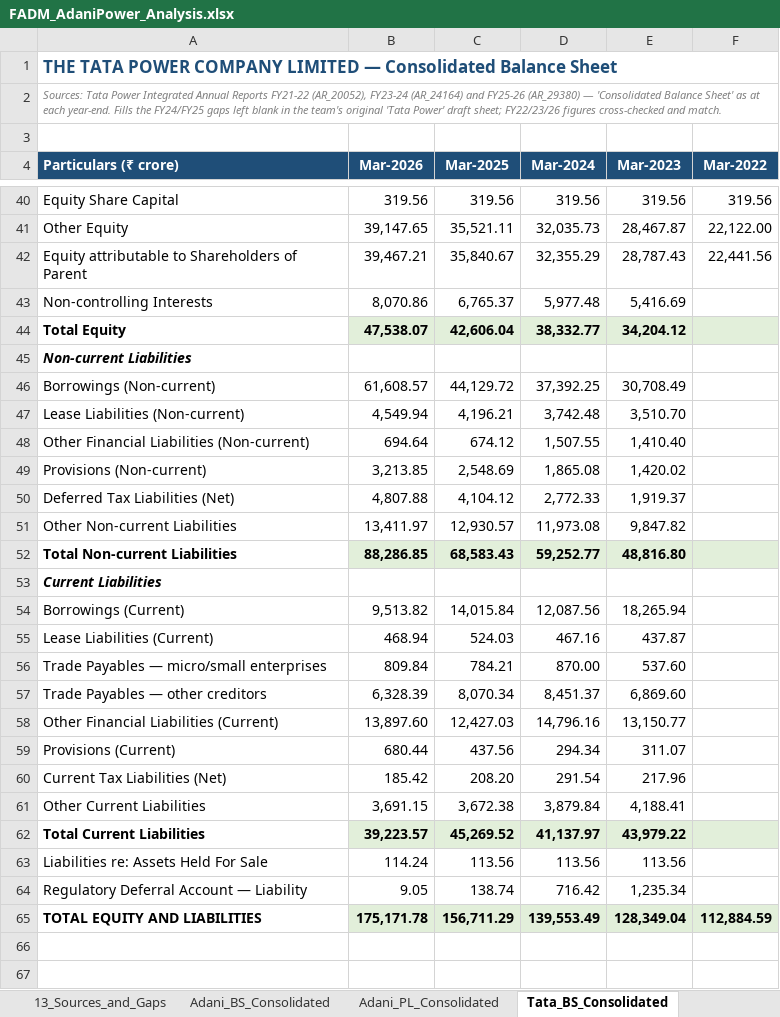
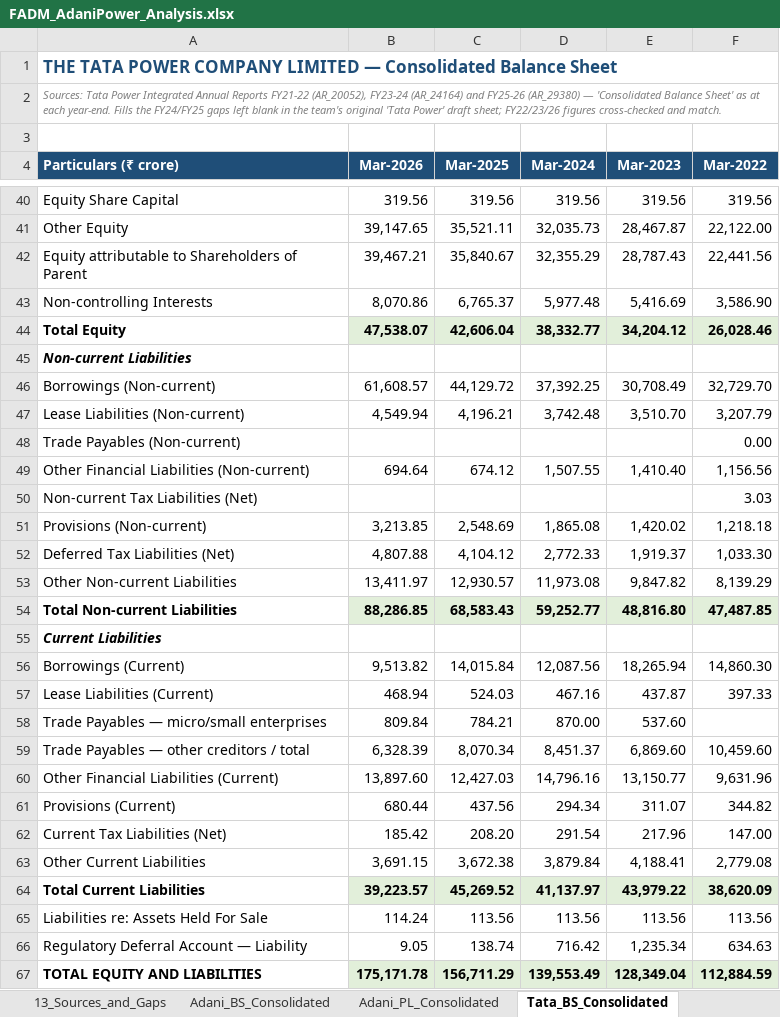
Before and after one commit to adityaranjith-web/FADM-, an Excel workbook: FADM_AdaniPower_Analysis.xlsx, sheet Tata_BS_Consolidated, drawn as a sheet; only a part is shown, gaps mark what is left out; values as stored, in another font and other column widths than the file's, no borders; addresses are those after the commit; the diff names each change by its address in the sheet, - before the commit and + after, or states it on an @@ line.

```diff
--- a/FADM_AdaniPower_Analysis.xlsx (sheet Tata_BS_Consolidated)
+++ b/FADM_AdaniPower_Analysis.xlsx (sheet Tata_BS_Consolidated)
-F43 (Mar-2022): (empty)
+F43 (Mar-2022): 3,586.90
-F44 (Mar-2022): (empty)
+F44 (Mar-2022): 26,028.46
-F46 (Mar-2022): (empty)
+F46 (Mar-2022): 32,729.70
-F47 (Mar-2022): (empty)
+F47 (Mar-2022): 3,207.79
+row 48: Trade Payables (Non-current) |  |  |  |  | 0.00
-F49 (Mar-2022): (empty)
+F49 (Mar-2022): 1,156.56
+row 50: Non-current Tax Liabilities (Net) |  |  |  |  | 3.03
-F51 (Mar-2022): (empty)
+F51 (Mar-2022): 1,218.18
-F52 (Mar-2022): (empty)
+F52 (Mar-2022): 1,033.30
-F53 (Mar-2022): (empty)
+F53 (Mar-2022): 8,139.29
-F54 (Mar-2022): (empty)
+F54 (Mar-2022): 47,487.85
-F56 (Mar-2022): (empty)
+F56 (Mar-2022): 14,860.30
-F57 (Mar-2022): (empty)
+F57 (Mar-2022): 397.33
-A59 (Particulars (₹ crore)): Trade Payables — other creditors
+A59 (Particulars (₹ crore)): Trade Payables — other creditors / total
-F59 (Mar-2022): (empty)
+F59 (Mar-2022): 10,459.60
-F60 (Mar-2022): (empty)
+F60 (Mar-2022): 9,631.96
-F61 (Mar-2022): (empty)
+F61 (Mar-2022): 344.82
-F62 (Mar-2022): (empty)
+F62 (Mar-2022): 147.00
-F63 (Mar-2022): (empty)
+F63 (Mar-2022): 2,779.08
-F64 (Mar-2022): (empty)
+F64 (Mar-2022): 38,620.09
-F65 (Mar-2022): (empty)
+F65 (Mar-2022): 113.56
-F66 (Mar-2022): (empty)
+F66 (Mar-2022): 634.63
```
Also changed, not shown: sheet Adani_BS_Consolidated, sheet Adani_PL_Consolidated.
